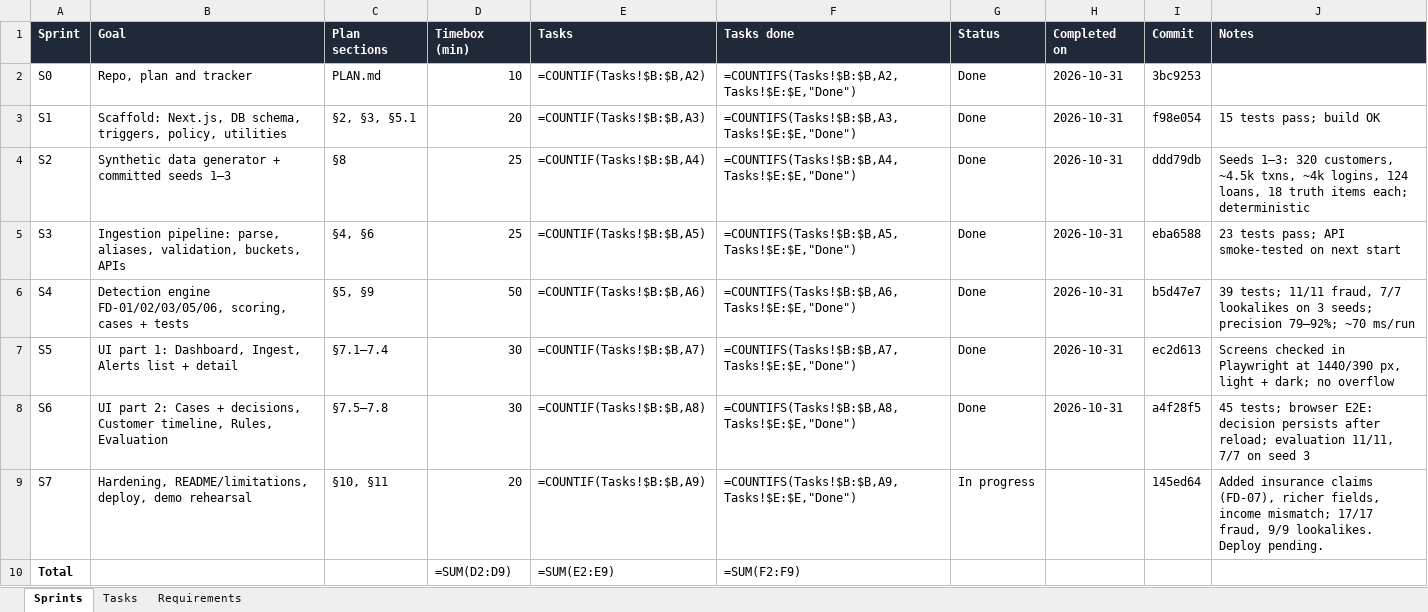
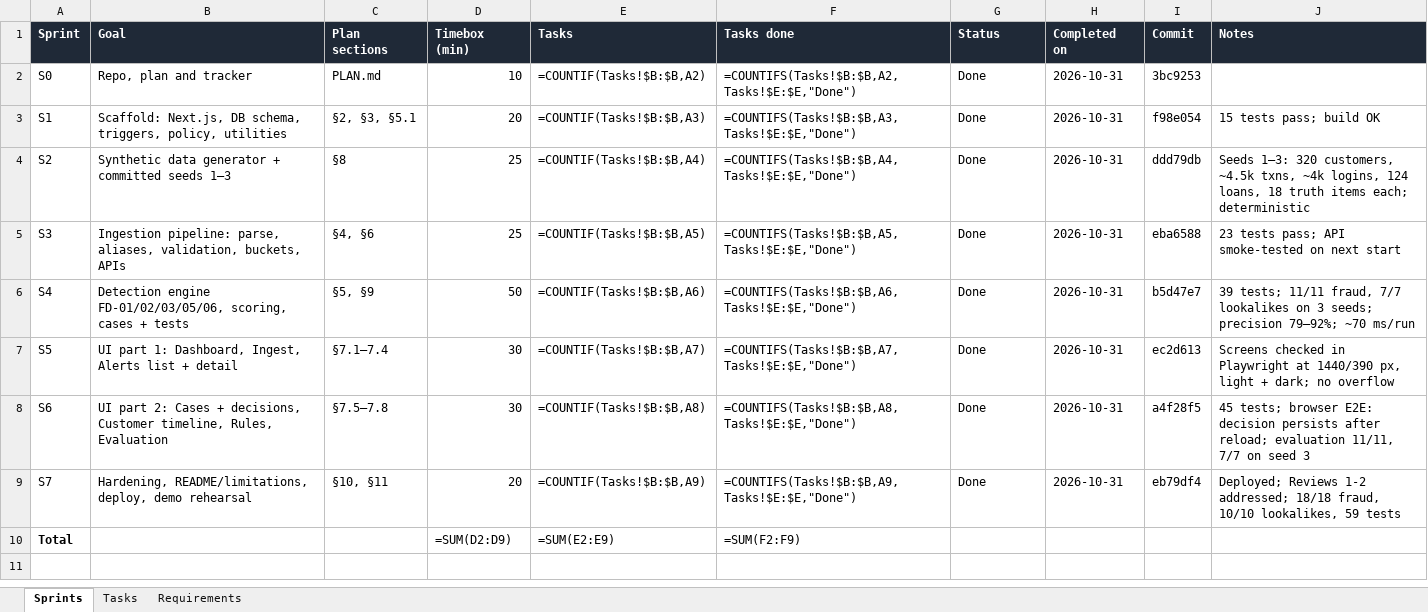
Before and after one commit to Thanush-41/Trace-X, an Excel workbook: SPRINTS.xlsx, sheet Sprints, drawn as a sheet; values as stored, in another font and other column widths than the file's, no borders; formulas without a stored value are shown as written; conditional formats not drawn; the diff names each change by its address in the sheet, - before the commit and + after, or states it on an @@ line.

Commit message:
Tracker: Sprint 7 done (deployed, verified on production)

```diff
--- a/SPRINTS.xlsx (sheet Sprints)
+++ b/SPRINTS.xlsx (sheet Sprints)
-G9 (Status): In progress
+G9 (Status): Done
-H9 (Completed on): (empty)
+H9 (Completed on): 2026-10-31
-I9 (Commit): 145ed64
+I9 (Commit): eb79df4
-J9 (Notes): Added insurance claims (FD-07), richer fields, income mismatch; 17/17 fraud, 9/9 lookalikes. Deploy pending.
+J9 (Notes): Deployed; Reviews 1-2 addressed; 18/18 fraud, 10/10 lookalikes, 59 tests
```
Also changed, not shown: sheet Tasks.
